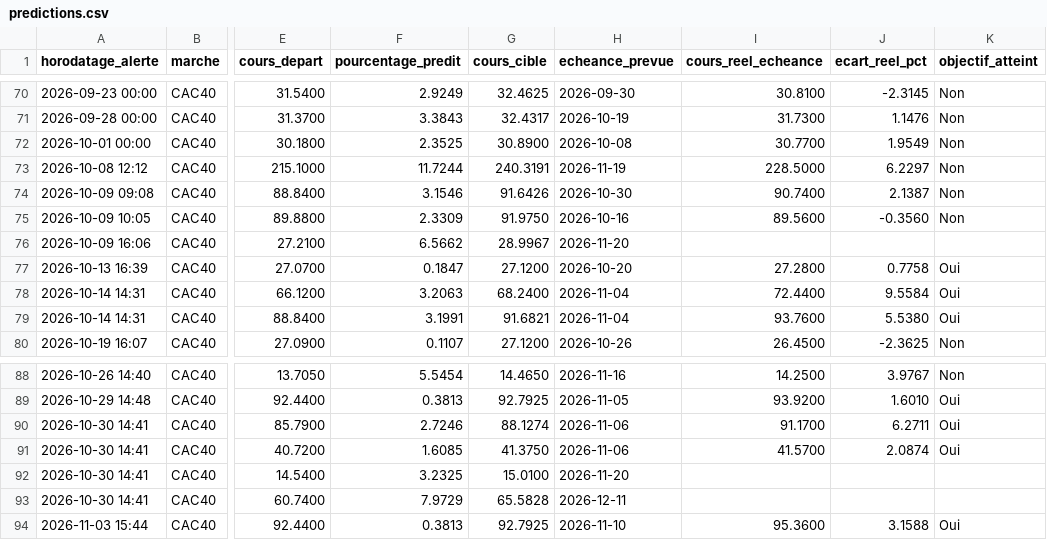
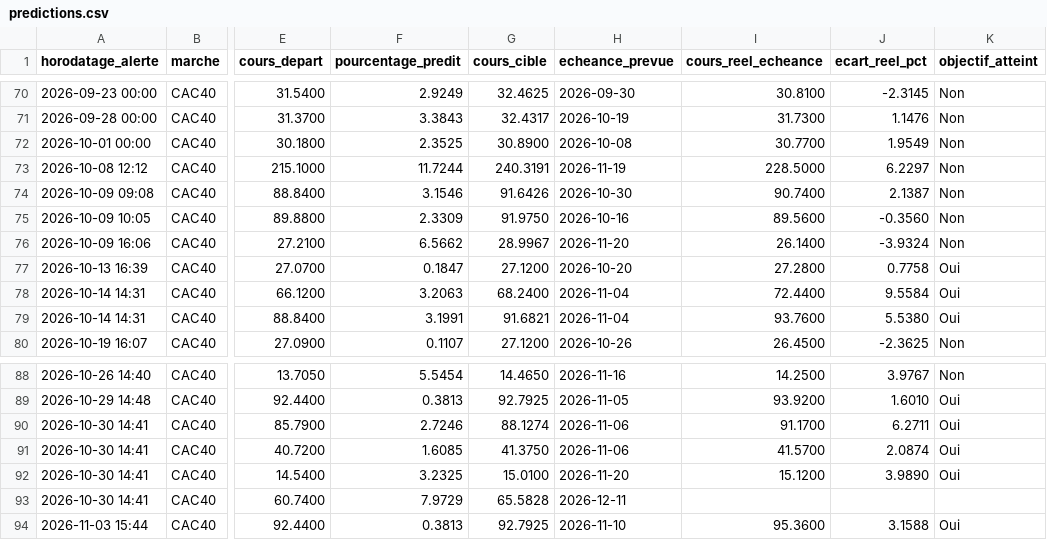
Before and after one commit to 2z7sjjgfw5-ops/Bourse, a CSV file: state/predictions.csv, drawn as a sheet; only a part is shown, gaps mark what is left out; the diff names each change by its address in the sheet, - before the commit and + after, or states it on an @@ line.

```diff
--- a/state/predictions.csv
+++ b/state/predictions.csv
-I76 (cours_reel_echeance): (empty)
+I76 (cours_reel_echeance): 26.1400
-J76 (ecart_reel_pct): (empty)
+J76 (ecart_reel_pct): -3.9324
-K76 (objectif_atteint): (empty)
+K76 (objectif_atteint): Non
-I92 (cours_reel_echeance): (empty)
+I92 (cours_reel_echeance): 15.1200
-J92 (ecart_reel_pct): (empty)
+J92 (ecart_reel_pct): 3.9890
-K92 (objectif_atteint): (empty)
+K92 (objectif_atteint): Oui
```
Also changed, not shown: 2 other files.
